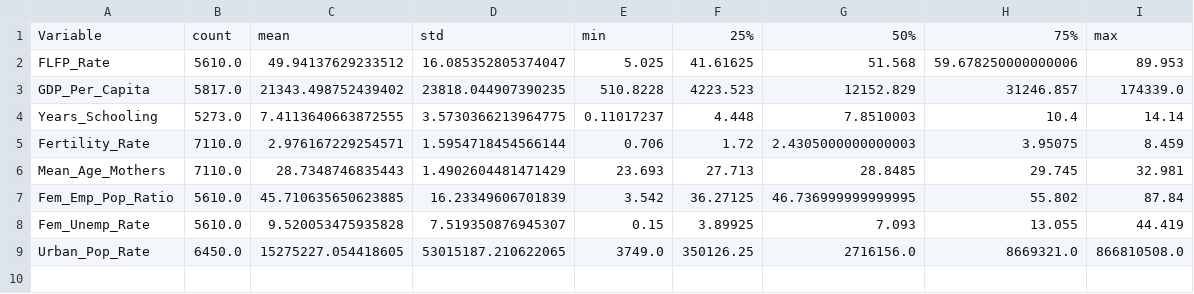
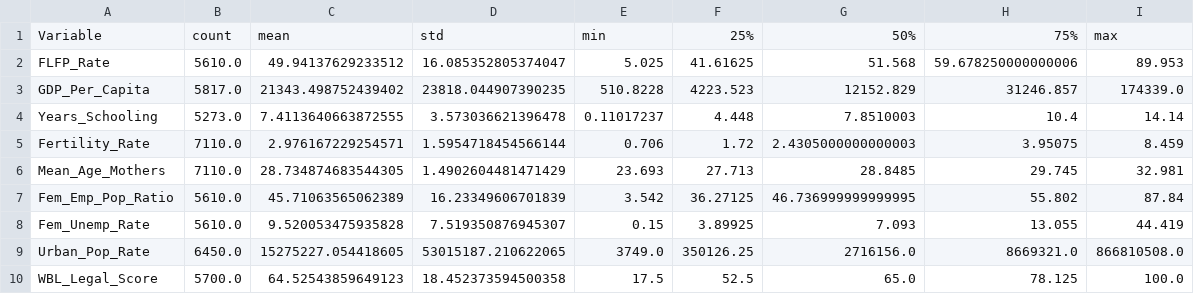
Before and after one commit to szahid5/DSAP_Proj_FLFPGrowth, a CSV file: results/summary_statistics.csv, drawn as a sheet.

```diff
--- a/results/summary_statistics.csv
+++ b/results/summary_statistics.csv
@@ -3,7 +3,8 @@ FLFP_Rate,5610.0,49.94137629233512,16.085352805374047,5.025,41.61625,51.568,59.6
 GDP_Per_Capita,5817.0,21343.498752439402,23818.044907390235,510.8228,4223.523,12152.829,31246.857,174339.0
-Years_Schooling,5273.0,7.4113640663872555,3.5730366213964775,0.11017237,4.448,7.8510003,10.4,14.14
+Years_Schooling,5273.0,7.4113640663872555,3.573036621396478,0.11017237,4.448,7.8510003,10.4,14.14
 Fertility_Rate,7110.0,2.976167229254571,1.5954718454566144,0.706,1.72,2.4305000000000003,3.95075,8.459
-Mean_Age_Mothers,7110.0,28.7348746835443,1.4902604481471429,23.693,27.713,28.8485,29.745,32.981
-Fem_Emp_Pop_Ratio,5610.0,45.710635650623885,16.23349606701839,3.542,36.27125,46.736999999999995,55.802,87.84
+Mean_Age_Mothers,7110.0,28.734874683544305,1.4902604481471429,23.693,27.713,28.8485,29.745,32.981
+Fem_Emp_Pop_Ratio,5610.0,45.71063565062389,16.23349606701839,3.542,36.27125,46.736999999999995,55.802,87.84
 Fem_Unemp_Rate,5610.0,9.520053475935828,7.519350876945307,0.15,3.89925,7.093,13.055,44.419
 Urban_Pop_Rate,6450.0,15275227.054418605,53015187.210622065,3749.0,350126.25,2716156.0,8669321.0,866810508.0
+WBL_Legal_Score,5700.0,64.52543859649123,18.452373594500358,17.5,52.5,65.0,78.125,100.0
```
Also changed, not shown: results/miracle_countries.csv, results/model_performance_metrics.csv, 12 other files.
